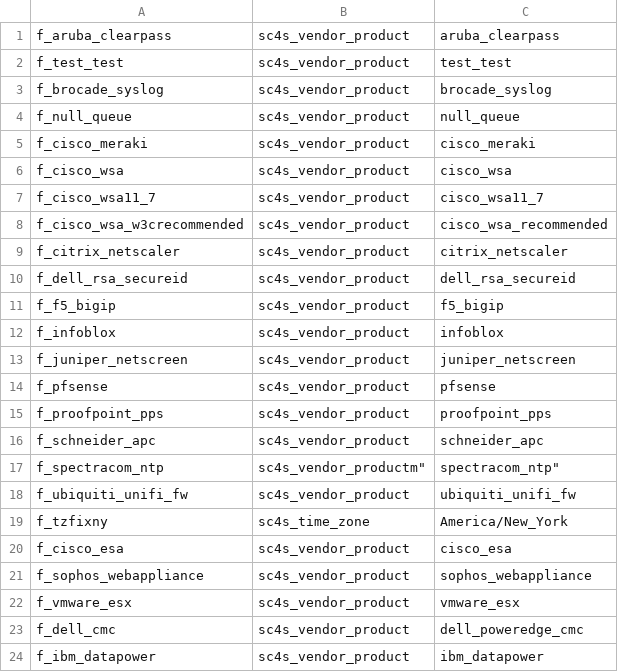
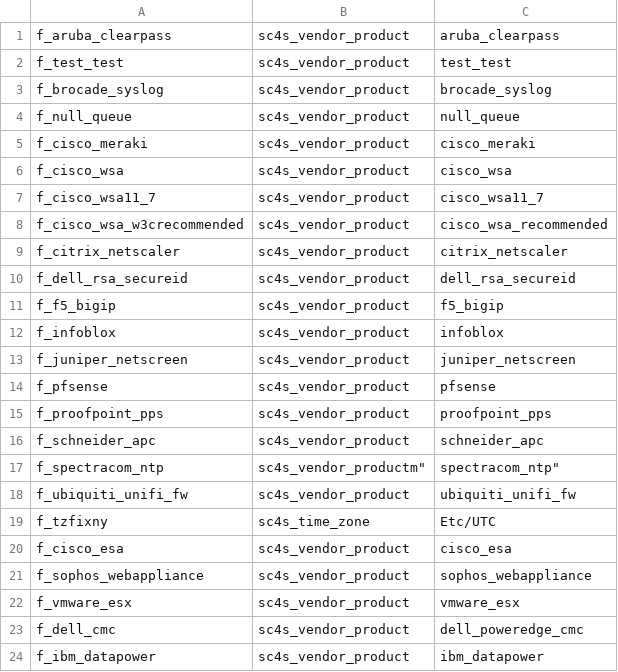
Before and after one commit to pcanham/grafana-loki-syslog-aio, a CSV file: syslog-ng/package/etc/context_templates/vendor_product_by_source.csv, drawn as a sheet.

```diff
--- a/syslog-ng/package/etc/context_templates/vendor_product_by_source.csv
+++ b/syslog-ng/package/etc/context_templates/vendor_product_by_source.csv
@@ -18,3 +18,3 @@ f_spectracom_ntp,sc4s_vendor_productm",spectracom_ntp"
 f_ubiquiti_unifi_fw,sc4s_vendor_product,"ubiquiti_unifi_fw"
-f_tzfixny,sc4s_time_zone,"America/New_York"
+f_tzfixny,sc4s_time_zone,"Etc/UTC"
 f_cisco_esa,sc4s_vendor_product,"cisco_esa"
```
Also changed, not shown: 1 other file.
